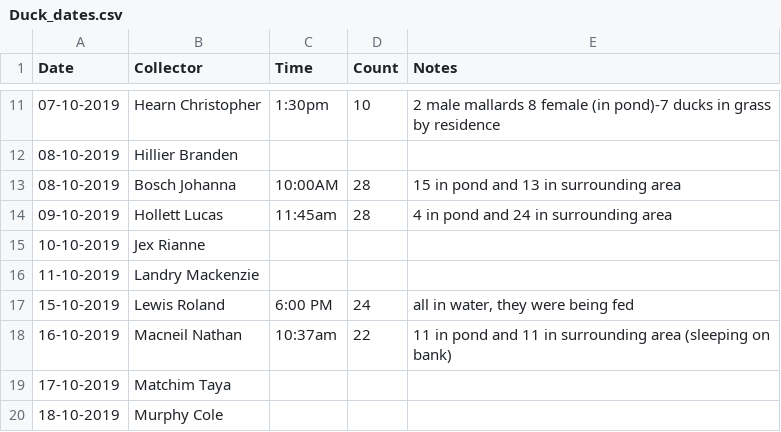
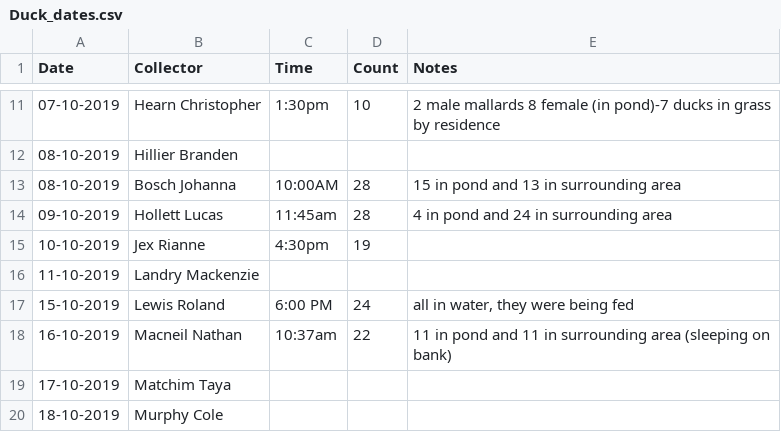
Before and after one commit to corrievincent/BIOL-3295, a CSV file: Labs/Duck_data/Duck_dates.csv, drawn as a sheet; only a part is shown, gaps mark what is left out.

Commit message:
Update Duck_dates.csv

```diff
--- a/Labs/Duck_data/Duck_dates.csv
+++ b/Labs/Duck_data/Duck_dates.csv
@@ -14,3 +14,3 @@ Date,Collector,Time,Count,Notes
 09-10-2019,Hollett Lucas,11:45am,28," 4 in pond and 24 in surrounding area	"
-10-10-2019,Jex Rianne,,," 			"
+10-10-2019,Jex Rianne,"4:30pm","19"," 			"
 11-10-2019,Landry Mackenzie,,,"			"
```
